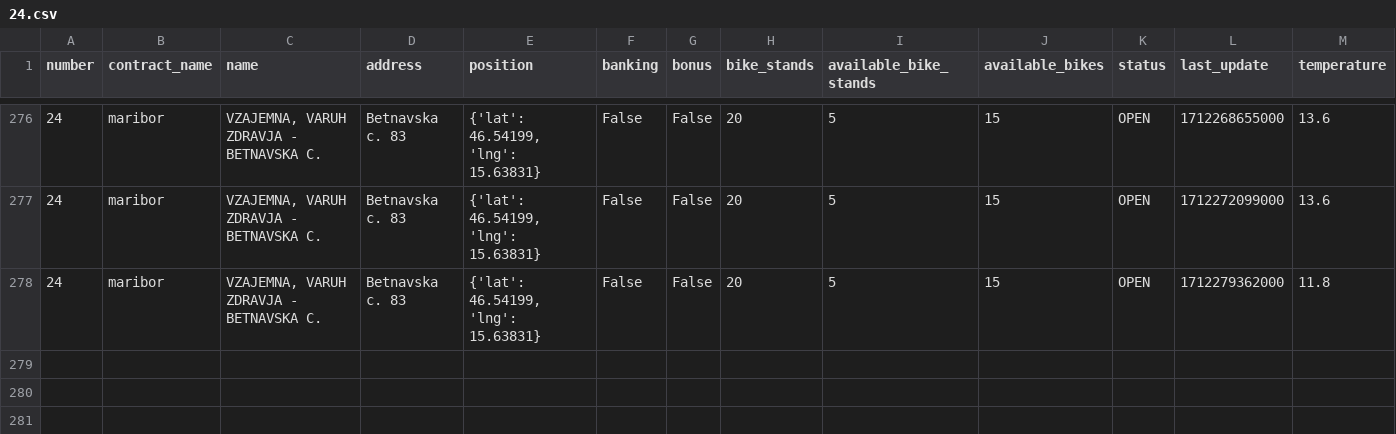
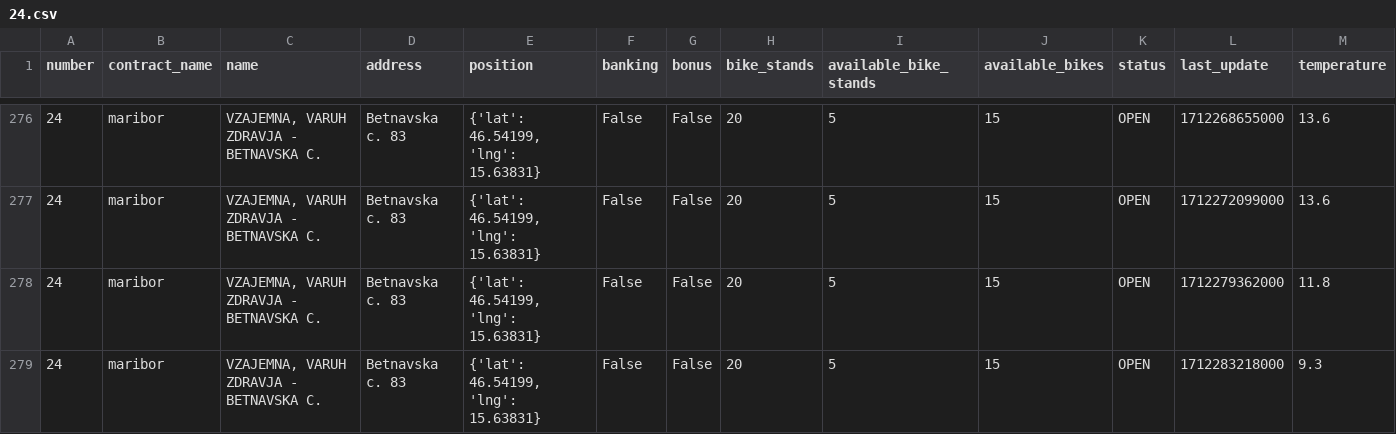
Before and after one commit to jasasuster/mbajk_prediction_system, a CSV file: data/processed/24.csv, drawn as a sheet; only a part is shown, gaps mark what is left out; rows hold the shown columns only; the diff names each change by its address in the sheet, - before the commit and + after, or states it on an @@ line.

```diff
--- a/data/processed/24.csv
+++ b/data/processed/24.csv
+row 279: 24 | maribor | VZAJEMNA, VARUH ZDRAVJA - BETNAVSKA C. | Betnavska c. 83 | {'lat': 46.54199, 'lng': 15.63831} | False | False | 20 | 5 | 15 | OPEN | 1712283218000 | 9.3
```
Also changed, not shown: data/processed/13.csv, data/processed/21.csv, 28 other files.
